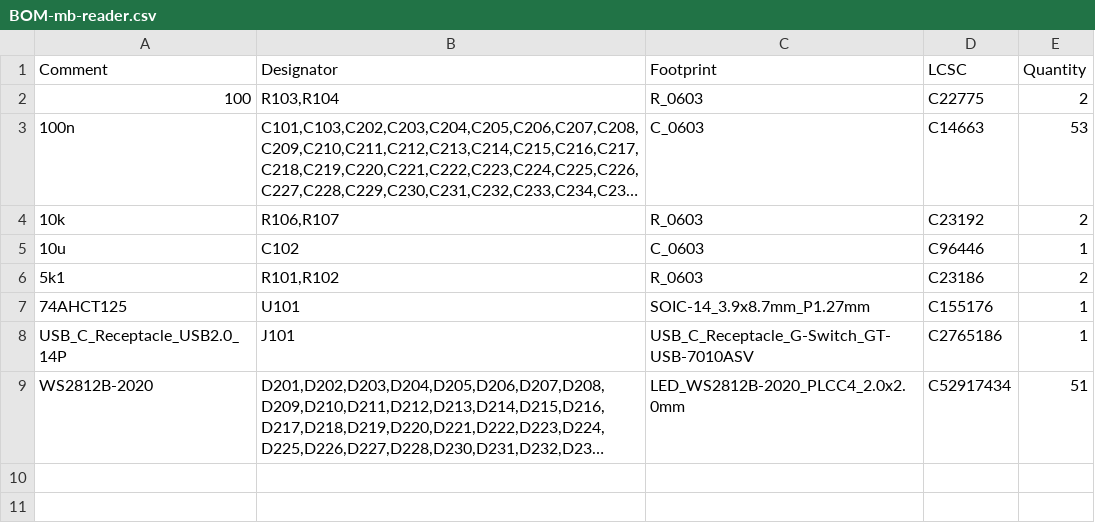
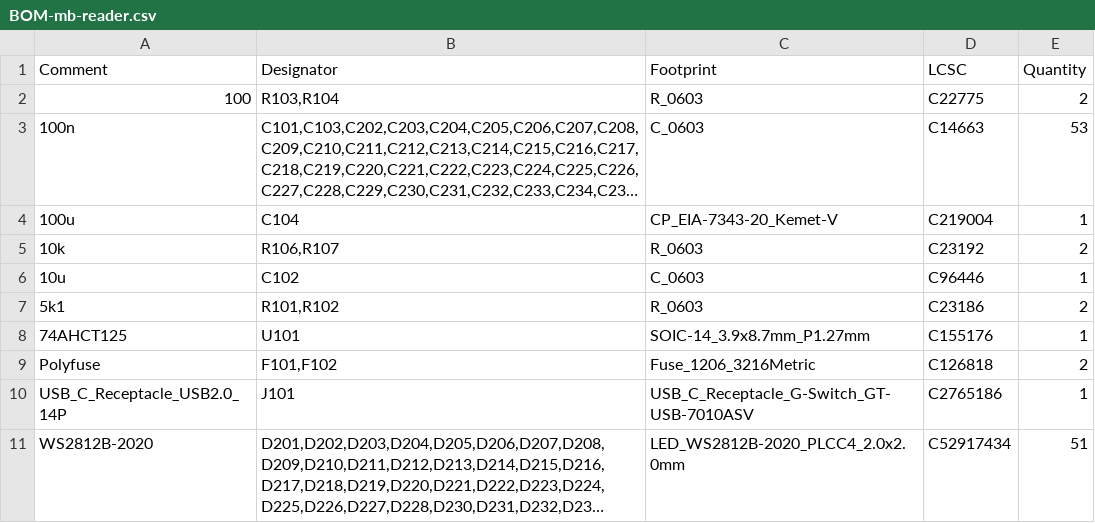
Before and after one commit to dc74089/mb-reader, a CSV file: jlcpcb/production_files/BOM-mb-reader.csv, drawn as a sheet; long unchanged cells end in …; the diff names each change by its address in the sheet, - before the commit and + after, or states it on an @@ line.

```diff
--- a/jlcpcb/production_files/BOM-mb-reader.csv
+++ b/jlcpcb/production_files/BOM-mb-reader.csv
+row 4: 100u | C104 | CP_EIA-7343-20_Kemet-V | C219004 | 1
+row 9: Polyfuse | F101,F102 | Fuse_1206_3216Metric | C126818 | 2
```
Also changed, not shown: jlcpcb/production_files/CPL-mb-reader.csv, 20 other files.
